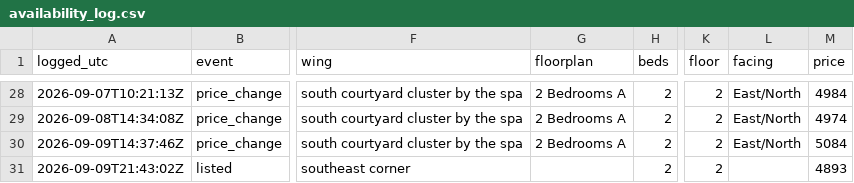
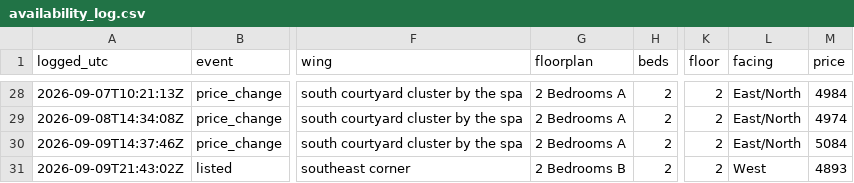
Before and after one commit to kofikid4/south-city-2bd-monitor, a CSV file: data/availability_log.csv, drawn as a sheet; only a part is shown, gaps mark what is left out; the diff names each change by its address in the sheet, - before the commit and + after, or states it on an @@ line.

```diff
--- a/data/availability_log.csv
+++ b/data/availability_log.csv
-G31 (floorplan): (empty)
+G31 (floorplan): 2 Bedrooms B
-L31 (facing): (empty)
+L31 (facing): West
```
Also changed, not shown: 3 other files.
